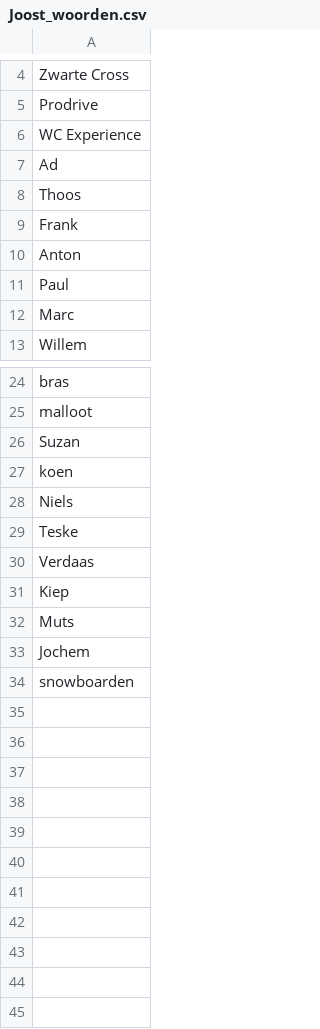
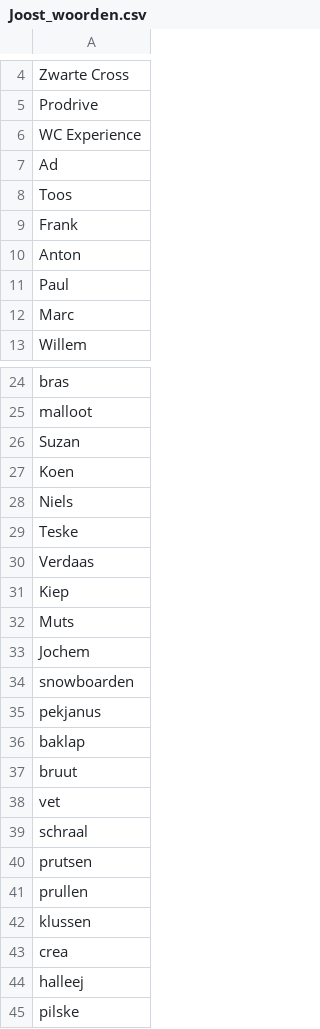
Before and after one commit to Joozt/KiepCommunicationSoftware, a CSV file: Woordenlijsten/Joost_woorden.csv, drawn as a sheet; only a part is shown, gaps mark what is left out.

Commit message:
Added more Joost woorden.

```diff
--- a/Woordenlijsten/Joost_woorden.csv
+++ b/Woordenlijsten/Joost_woorden.csv
@@ -7,3 +7,3 @@ WC Experience
 Ad
-Thoos
+Toos
 Frank
@@ -26,3 +26,3 @@ malloot
 Suzan
-koen
+Koen
 Niels
@@ -34 +34,12 @@ Jochem
 snowboarden
+pekjanus
+baklap
+bruut
+vet
+schraal
+prutsen
+prullen
+klussen
+crea
+halleej
+pilske
```
